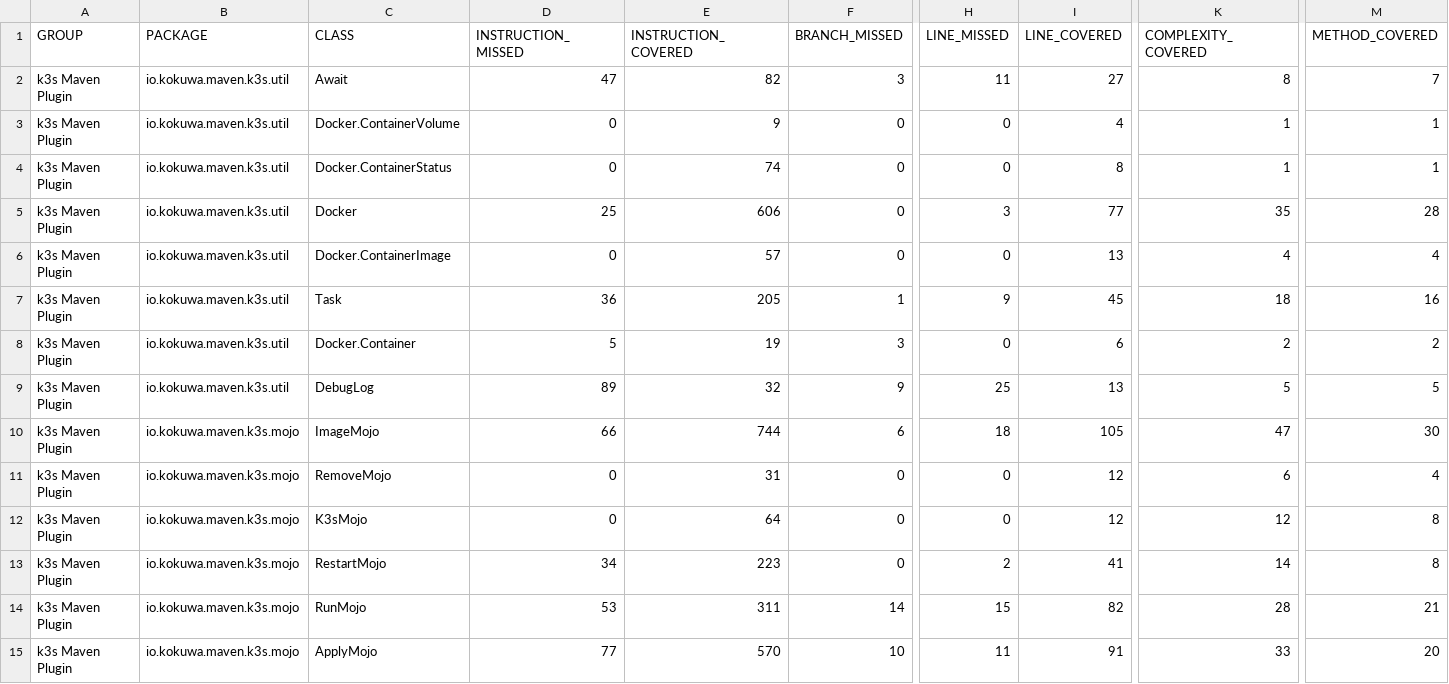
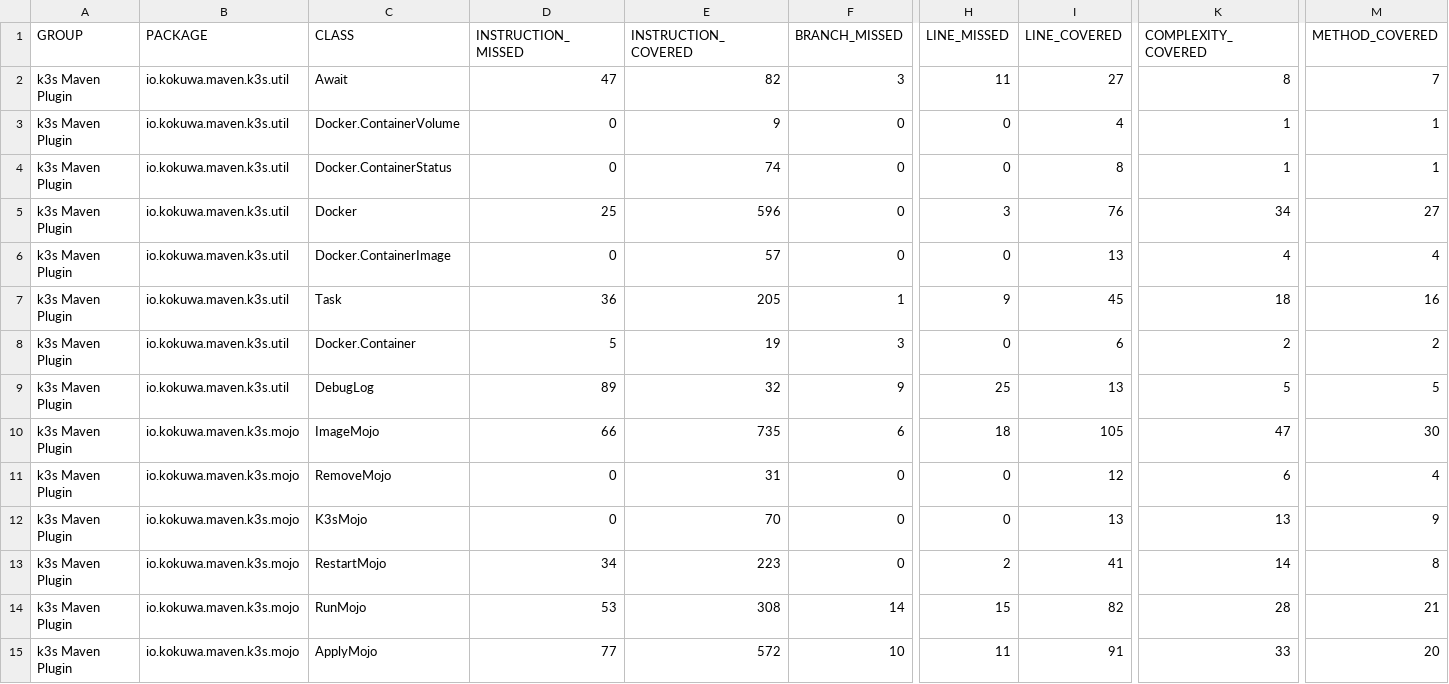
Before and after one commit to kokuwaio/maven-sites, a CSV file: k3s-maven-plugin/1.2.2-SNAPSHOT/jacoco/jacoco.csv, drawn as a sheet; only a part is shown, gaps mark what is left out; the diff names each change by its address in the sheet, - before the commit and + after, or states it on an @@ line.

Commit message:
Site: k3s-maven-plugin/1.2.2-SNAPSHOT

```diff
--- a/k3s-maven-plugin/1.2.2-SNAPSHOT/jacoco/jacoco.csv
+++ b/k3s-maven-plugin/1.2.2-SNAPSHOT/jacoco/jacoco.csv
-E5 (INSTRUCTION_COVERED): 606
+E5 (INSTRUCTION_COVERED): 596
-I5 (LINE_COVERED): 77
+I5 (LINE_COVERED): 76
-K5 (COMPLEXITY_COVERED): 35
+K5 (COMPLEXITY_COVERED): 34
-M5 (METHOD_COVERED): 28
+M5 (METHOD_COVERED): 27
-E10 (INSTRUCTION_COVERED): 744
+E10 (INSTRUCTION_COVERED): 735
-E12 (INSTRUCTION_COVERED): 64
+E12 (INSTRUCTION_COVERED): 70
-I12 (LINE_COVERED): 12
+I12 (LINE_COVERED): 13
-K12 (COMPLEXITY_COVERED): 12
+K12 (COMPLEXITY_COVERED): 13
-M12 (METHOD_COVERED): 8
+M12 (METHOD_COVERED): 9
-E14 (INSTRUCTION_COVERED): 311
+E14 (INSTRUCTION_COVERED): 308
-E15 (INSTRUCTION_COVERED): 570
+E15 (INSTRUCTION_COVERED): 572
```
Also changed, not shown: 32 other files.
